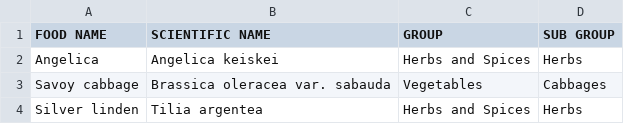
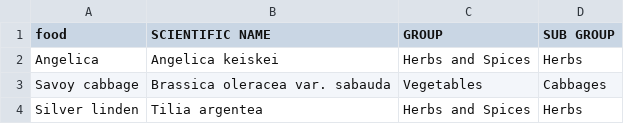
Before and after one commit to Boondock19/proyecto-BD-2, a CSV file: food.csv, drawn as a sheet; only a part is shown.

```diff
--- a/food.csv
+++ b/food.csv
@@ -1,2 +1,2 @@
-FOOD NAME,SCIENTIFIC NAME,GROUP,SUB GROUP
+food,SCIENTIFIC NAME,GROUP,SUB GROUP
 Angelica,Angelica keiskei,Herbs and Spices,Herbs
```
Also changed, not shown: 6 other files.
